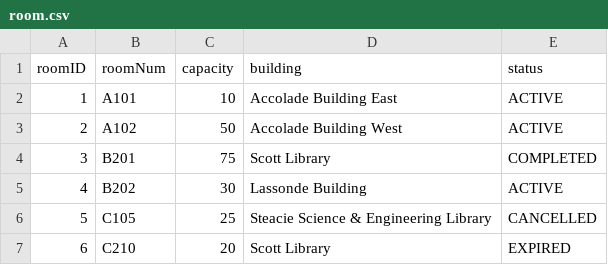
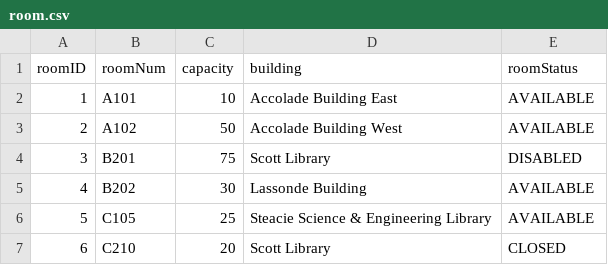
Before and after one commit to ss-41/eecs3311-project-deliverable-2, a CSV file: Deliverable2/src/csv_files/room.csv, drawn as a sheet.

```diff
--- a/Deliverable2/src/csv_files/room.csv
+++ b/Deliverable2/src/csv_files/room.csv
@@ -1,7 +1,7 @@
-roomID,roomNum,capacity,building,status
-1,A101,10,Accolade Building East,ACTIVE
-2,A102,50,Accolade Building West,ACTIVE
-3,B201,75,Scott Library,COMPLETED
-4,B202,30,Lassonde Building,ACTIVE
-5,C105,25,Steacie Science & Engineering Library,CANCELLED
-6,C210,20,Scott Library,EXPIRED
+roomID,roomNum,capacity,building,roomStatus
+1,A101,10,Accolade Building East,AVAILABLE
+2,A102,50,Accolade Building West,AVAILABLE
+3,B201,75,Scott Library,DISABLED
+4,B202,30,Lassonde Building,AVAILABLE
+5,C105,25,Steacie Science & Engineering Library,AVAILABLE
+6,C210,20,Scott Library,CLOSED
```
Also changed, not shown: Deliverable2/src/csv_files/booking.csv, Deliverable2/src/csv_files/user.csv, 10 other files.
